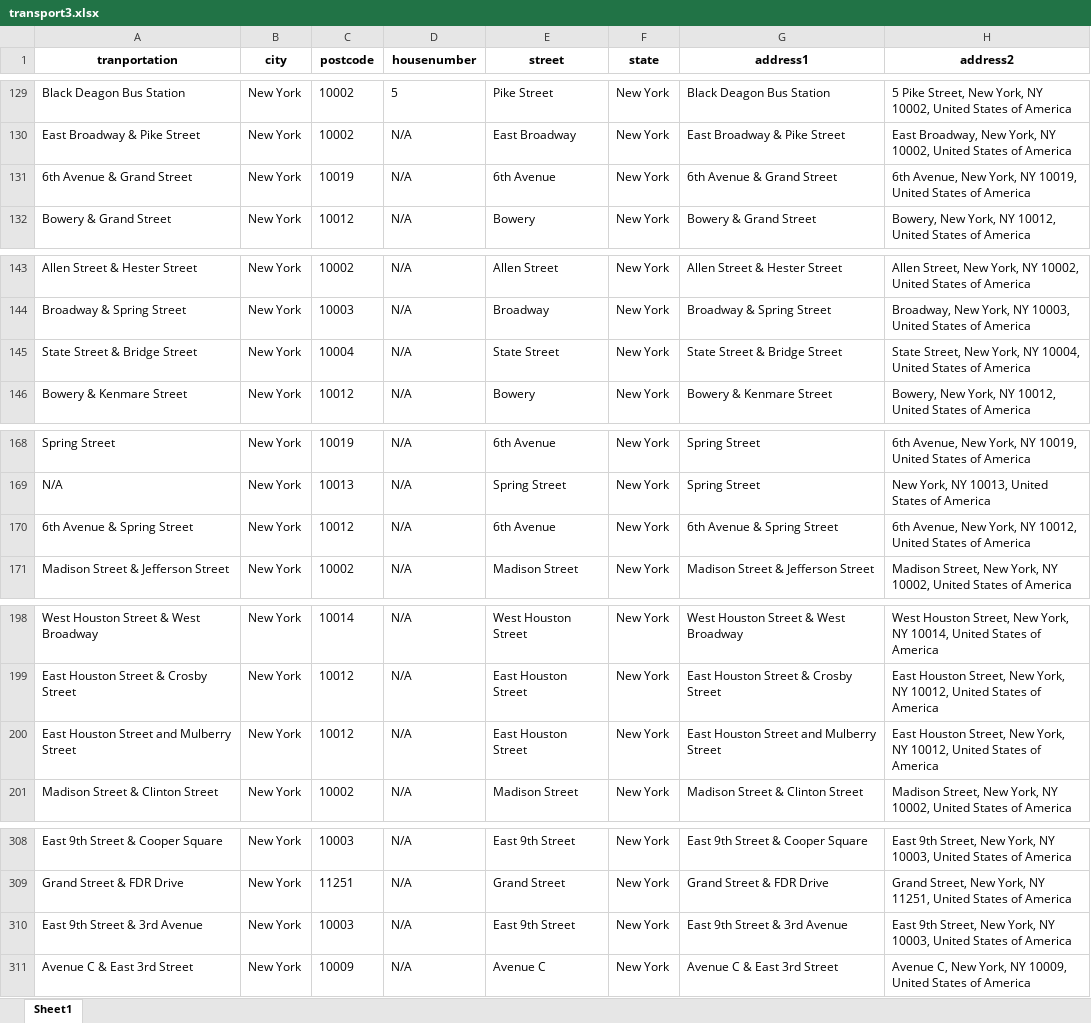
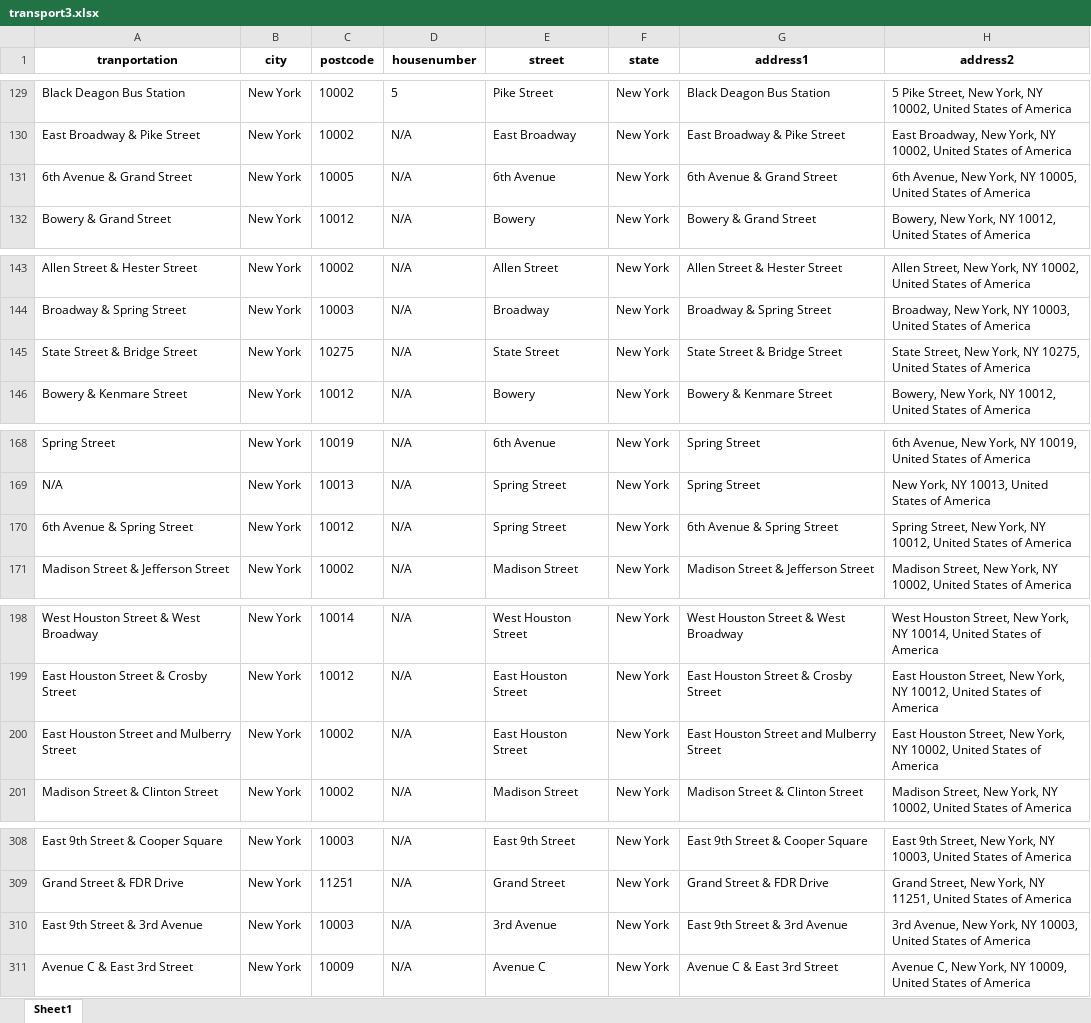
Before and after one commit to mvogel3/travel-guide-project3, an Excel workbook: Aumekubo/Old_files/transport3.xlsx, sheet Sheet1, drawn as a sheet; only a part is shown, gaps mark what is left out; values as stored, in another font and other column widths than the file's, no borders; the diff covers the shown part only; the diff names each change by its address in the sheet, - before the commit and + after, or states it on an @@ line.

```diff
--- a/Aumekubo/Old_files/transport3.xlsx (sheet Sheet1)
+++ b/Aumekubo/Old_files/transport3.xlsx (sheet Sheet1)
-C131 (postcode): 10019
+C131 (postcode): 10005
-H131 (address2): …York, NY 10019, United States…
+H131 (address2): …York, NY 10005, United States…
-C145 (postcode): 10004
+C145 (postcode): 10275
-H145 (address2): …York, NY 10004, United States…
+H145 (address2): …York, NY 10275, United States…
-E170 (street): 6th Avenue
+E170 (street): Spring Street
-H170 (address2): 6th Avenue, New York,…
+H170 (address2): Spring Street, New York,…
-C200 (postcode): 10012
+C200 (postcode): 10002
-H200 (address2): …York, NY 10012, United States…
+H200 (address2): …York, NY 10002, United States…
-E310 (street): East 9th Street
+E310 (street): 3rd Avenue
-H310 (address2): East 9th Street, New York,…
+H310 (address2): 3rd Avenue, New York,…
```
Also changed, not shown: 1 added row, 1 removed row and 17 edited cells elsewhere in this sheet, Aumekubo/Old_files/entertainment2.xlsx, Aumekubo/Old_files/hotels.xlsx, 11 other files.
